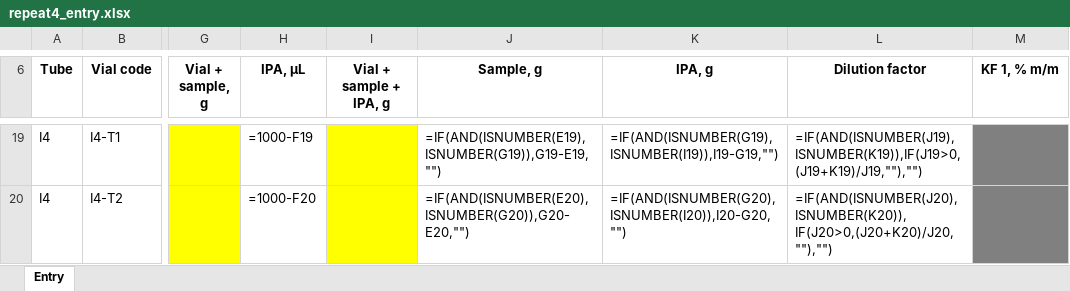
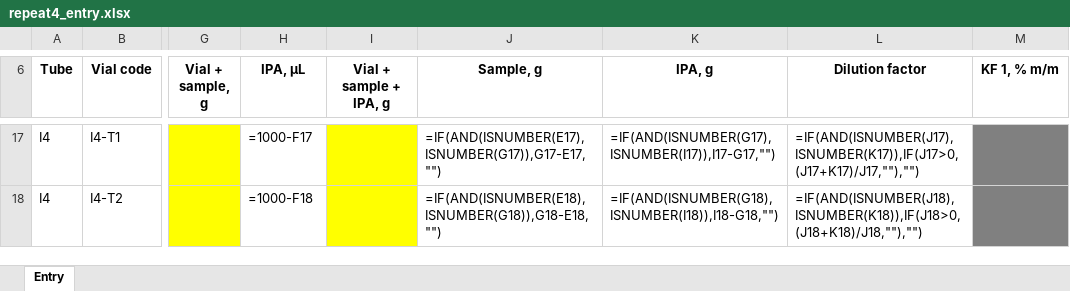
Before and after one commit to step-group/picos-gc, an Excel workbook: out/repeat4_entry.xlsx, sheet Entry, drawn as a sheet; only a part is shown, gaps mark what is left out; values as stored, in another font and other column widths than the file's, no borders; formulas without a stored value are shown as written; addresses are those after the commit; the diff covers the shown part only; the diff names each change by its address in the sheet, - before the commit and + after, or states it on an @@ line.

```diff
--- a/out/repeat4_entry.xlsx (sheet Entry)
+++ b/out/repeat4_entry.xlsx (sheet Entry)
-H17 (IPA, µL): =1000-F19
+H17 (IPA, µL): =1000-F17
-J17 (Sample, g): =IF(AND(ISNUMBER(E19),ISNUMBER(G19)),G19-E19,"")
+J17 (Sample, g): =IF(AND(ISNUMBER(E17),ISNUMBER(G17)),G17-E17,"")
-K17 (IPA, g): =IF(AND(ISNUMBER(G19),ISNUMBER(I19)),I19-G19,"")
+K17 (IPA, g): =IF(AND(ISNUMBER(G17),ISNUMBER(I17)),I17-G17,"")
-L17 (Dilution factor): =IF(AND(ISNUMBER(J19),ISNUMBER(K19)),IF(J19>0,(J19+K19)/J19,""),"")
+L17 (Dilution factor): =IF(AND(ISNUMBER(J17),ISNUMBER(K17)),IF(J17>0,(J17+K17)/J17,""),"")
-H18 (IPA, µL): =1000-F20
+H18 (IPA, µL): =1000-F18
-J18 (Sample, g): =IF(AND(ISNUMBER(E20),ISNUMBER(G20)),G20-E20,"")
+J18 (Sample, g): =IF(AND(ISNUMBER(E18),ISNUMBER(G18)),G18-E18,"")
-K18 (IPA, g): =IF(AND(ISNUMBER(G20),ISNUMBER(I20)),I20-G20,"")
+K18 (IPA, g): =IF(AND(ISNUMBER(G18),ISNUMBER(I18)),I18-G18,"")
-L18 (Dilution factor): =IF(AND(ISNUMBER(J20),ISNUMBER(K20)),IF(J20>0,(J20+K20)/J20,""),"")
+L18 (Dilution factor): =IF(AND(ISNUMBER(J18),ISNUMBER(K18)),IF(J18>0,(J18+K18)/J18,""),"")
```
Also changed, not shown: 2 added rows, 4 removed rows and 24 edited cells elsewhere in this sheet, 1 other file.
